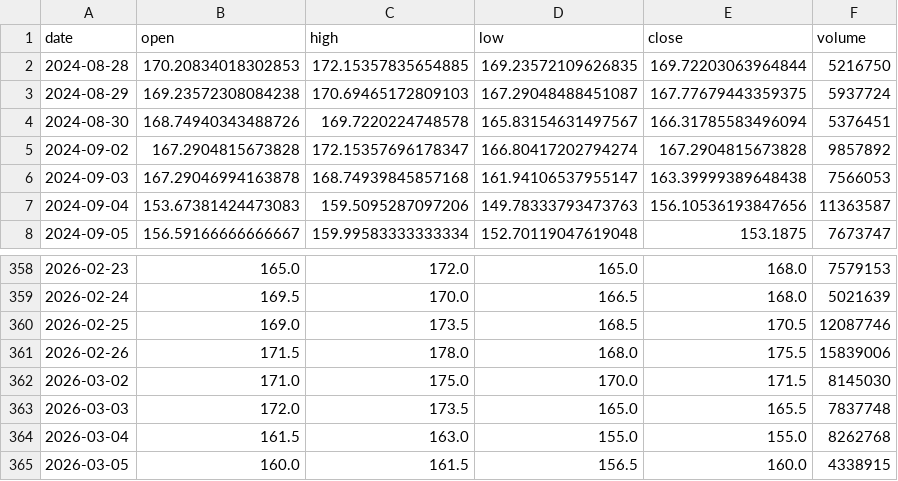
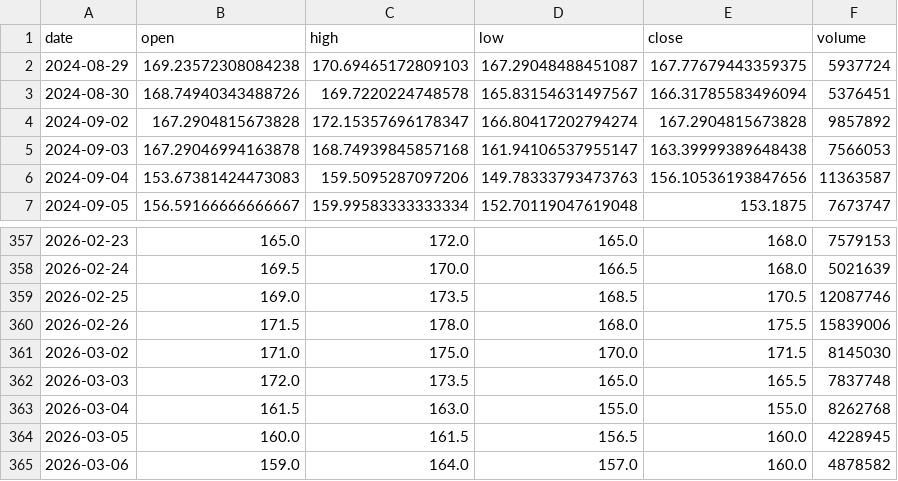
Before and after one commit to vup1120/stock_screener, a CSV file: tw_stock_screener/data/1513_cache.csv, drawn as a sheet; only a part is shown, gaps mark what is left out.

```diff
--- a/tw_stock_screener/data/1513_cache.csv
+++ b/tw_stock_screener/data/1513_cache.csv
@@ -1,3 +1,2 @@
 date,open,high,low,close,volume
-2024-08-28,170.20834018302853,172.15357835654885,169.23572109626835,169.72203063964844,5216750
 2024-08-29,169.23572308084238,170.69465172809103,167.29048488451087,167.77679443359375,5937724
@@ -364,2 +363,3 @@ date,open,high,low,close,volume
 2026-03-04,161.5,163.0,155.0,155.0,8262768
-2026-03-05,160.0,161.5,156.5,160.0,4338915
+2026-03-05,160.0,161.5,156.5,160.0,4228945
+2026-03-06,159.0,164.0,157.0,160.0,4878582
```
Also changed, not shown: tw_stock_screener/data/1514_cache.csv, tw_stock_screener/data/2317_cache.csv, 45 other files.
